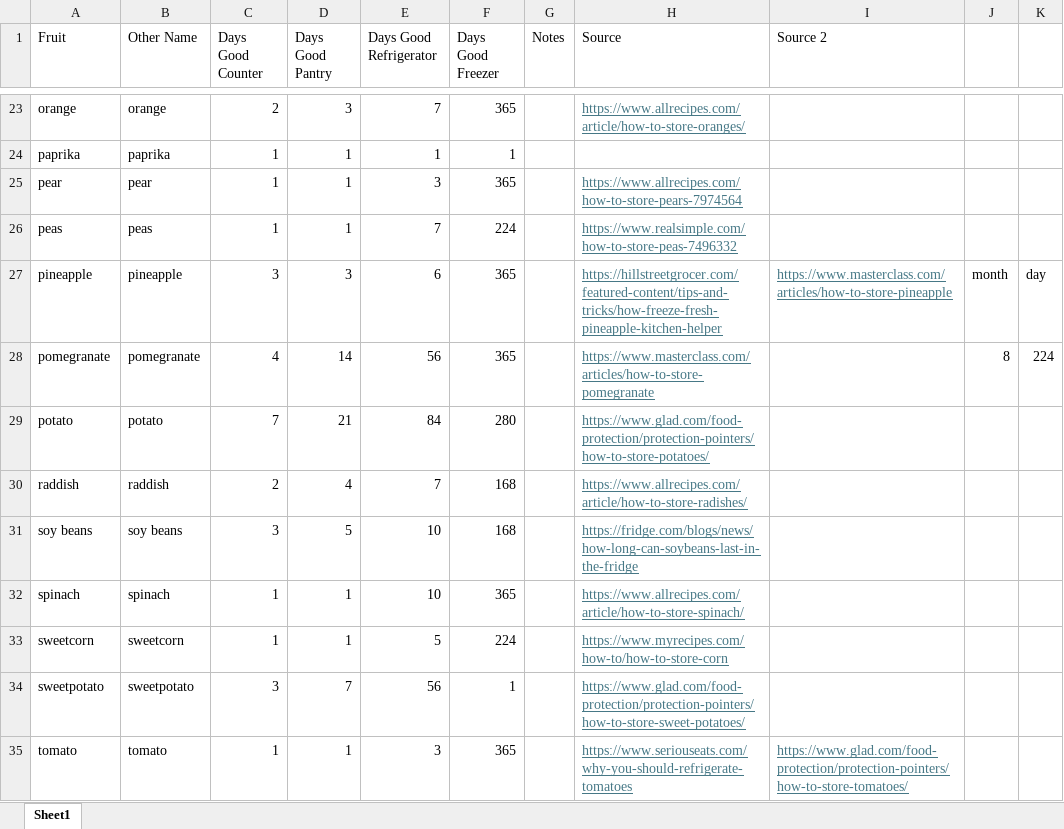
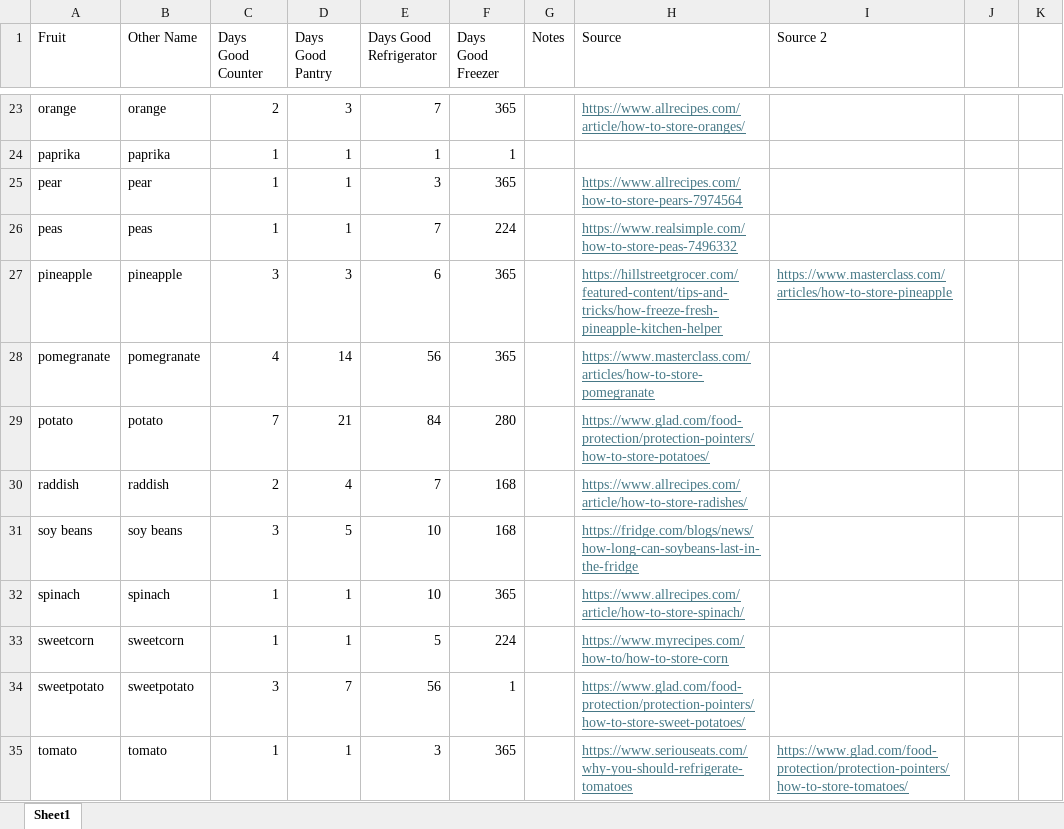
Before and after one commit to houstonbobby18/Computer_Architecture_Final, an Excel workbook: Fruit_Go_Bad_Dates.xlsx, sheet Sheet1, drawn as a sheet; only a part is shown, gaps mark what is left out; values as stored, in another font and other column widths than the file's, no borders; the diff names each change by its address in the sheet, - before the commit and + after, or states it on an @@ line.

```diff
--- a/Fruit_Go_Bad_Dates.xlsx (sheet Sheet1)
+++ b/Fruit_Go_Bad_Dates.xlsx (sheet Sheet1)
-J27: month
+J27: (empty)
-K27: day
+K27: (empty)
-J28: 8
+J28: (empty)
-K28: 224
+K28: (empty)
```
Also changed, not shown: 4 other files.
